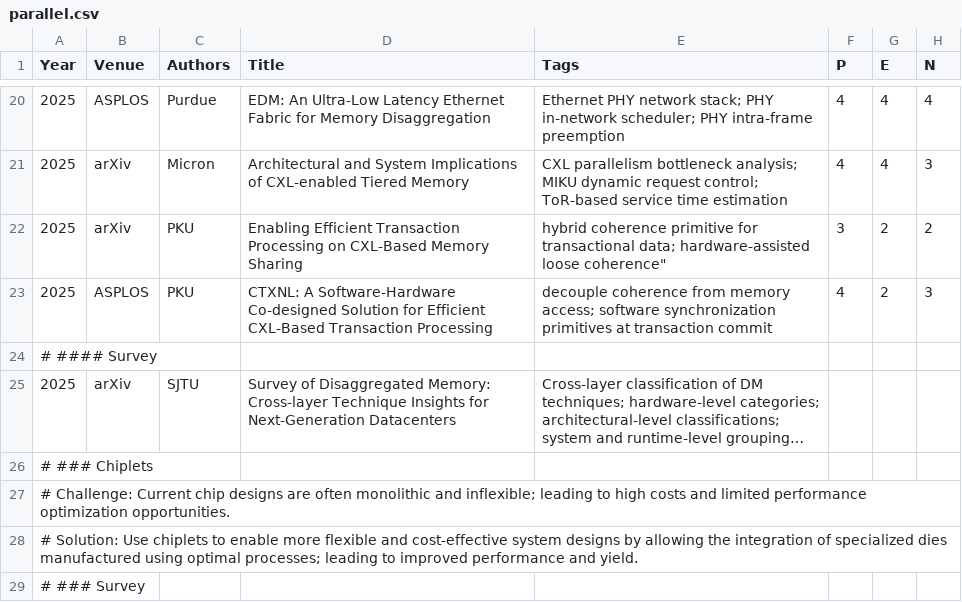
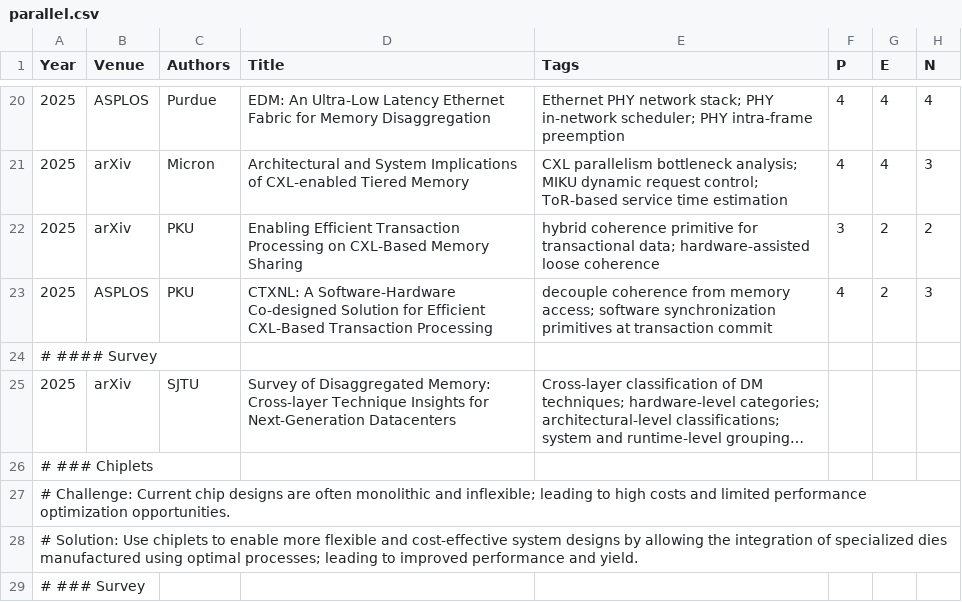
Before and after one commit to pku-lemonade/review, a CSV file: docs/data/hardware/parallel.csv, drawn as a sheet; only a part is shown, gaps mark what is left out; long unchanged cells end in ….

```diff
--- a/docs/data/hardware/parallel.csv
+++ b/docs/data/hardware/parallel.csv
@@ -21,3 +21,3 @@ Year,Venue,Authors,Title,Tags,P,E,N
 2025,arXiv,Micron,Architectural and System Implications of CXL-enabled Tiered Memory,CXL parallelism bottleneck analysis; MIKU dynamic request control; ToR-based service time estimation,4,4,3
-2025,arXiv,PKU,Enabling Efficient Transaction Processing on CXL-Based Memory Sharing,hybrid coherence primitive for transactional data; hardware-assisted loose coherence",3,2,2
+2025,arXiv,PKU,Enabling Efficient Transaction Processing on CXL-Based Memory Sharing,hybrid coherence primitive for transactional data; hardware-assisted loose coherence,3,2,2
 2025,ASPLOS,PKU,CTXNL: A Software-Hardware Co-designed Solution for Efficient CXL-Based Transaction Processing,decouple coherence from memory access; software synchronization primitives at transaction commit,4,2,3
```
